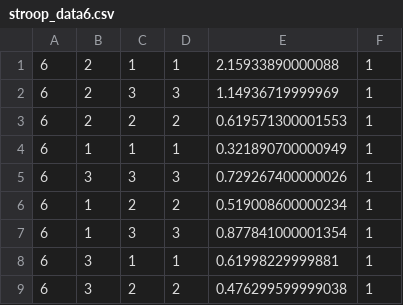
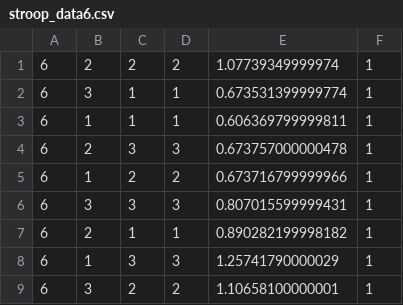
Before and after one commit to tatsuyaking/CLPS950-GroupMAT, a CSV file: Stroop_Data_files/stroop_data6.csv, drawn as a sheet.

Commit message:
Final comments on stroop task

```diff
--- a/Stroop_Data_files/stroop_data6.csv
+++ b/Stroop_Data_files/stroop_data6.csv
@@ -1,9 +1,9 @@
-6,2,1,1,2.15933890000088,1
-6,2,3,3,1.14936719999969,1
-6,2,2,2,0.619571300001553,1
-6,1,1,1,0.321890700000949,1
-6,3,3,3,0.729267400000026,1
-6,1,2,2,0.519008600000234,1
-6,1,3,3,0.877841000001354,1
-6,3,1,1,0.61998229999881,1
-6,3,2,2,0.476299599999038,1
+6,2,2,2,1.07739349999974,1
+6,3,1,1,0.673531399999774,1
+6,1,1,1,0.606369799999811,1
+6,2,3,3,0.673757000000478,1
+6,1,2,2,0.673716799999966,1
+6,3,3,3,0.807015599999431,1
+6,2,1,1,0.890282199998182,1
+6,1,3,3,1.25741790000029,1
+6,3,2,2,1.10658100000001,1
```
Also changed, not shown: 2 other files.
